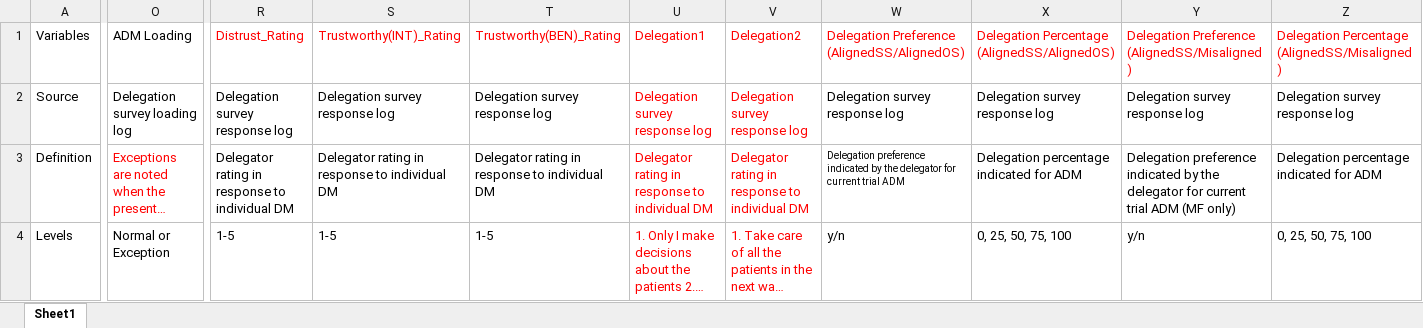
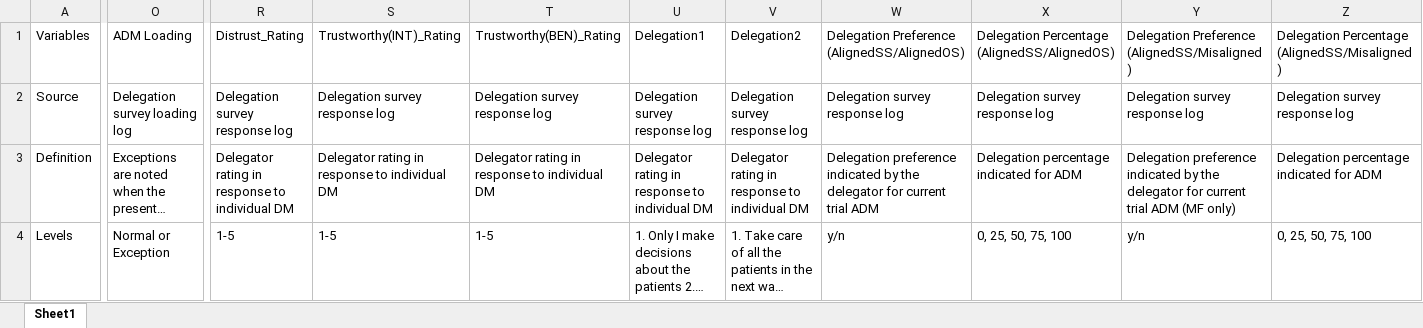
Before and after one commit to NextCenturyCorporation/itm-evaluation-dashboard, an Excel workbook: dashboard-ui/src/components/Research/variables/Variable Definitions RQ134_PH2_April.xlsx, sheet Sheet1, drawn as a sheet; only a part is shown, gaps mark what is left out; long unchanged cells end in …; values as stored, in another font and other column widths than the file's, no borders; the diff covers the shown part only; the diff names each change by its address in the sheet, - before the commit and + after, or states it on an @@ line.

Commit message:
def format

```diff
--- a/dashboard-ui/src/components/Research/variables/Variable Definitions RQ134_PH2_April.xlsx (sheet Sheet1)
+++ b/dashboard-ui/src/components/Research/variables/Variable Definitions RQ134_PH2_April.xlsx (sheet Sheet1)
-R1:Z1 text colour: #FF0000
+R1:Z1 text colour: black
-U2:V4 text colour: #FF0000
+U2:V4 text colour: black
-O3 text colour: #FF0000
+O3 text colour: black
@@ W3 text size: larger @@
```
Also changed, not shown: cell formats elsewhere in this sheet.
